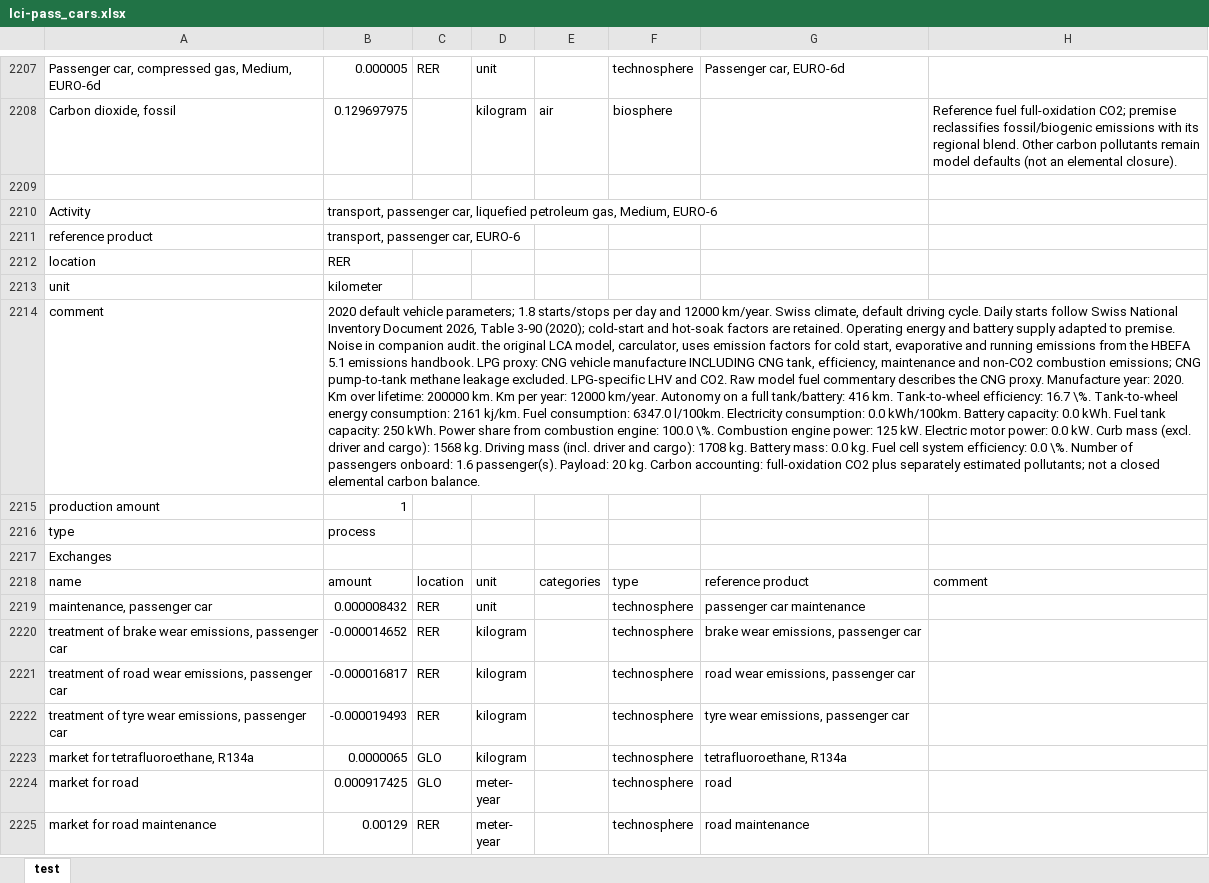
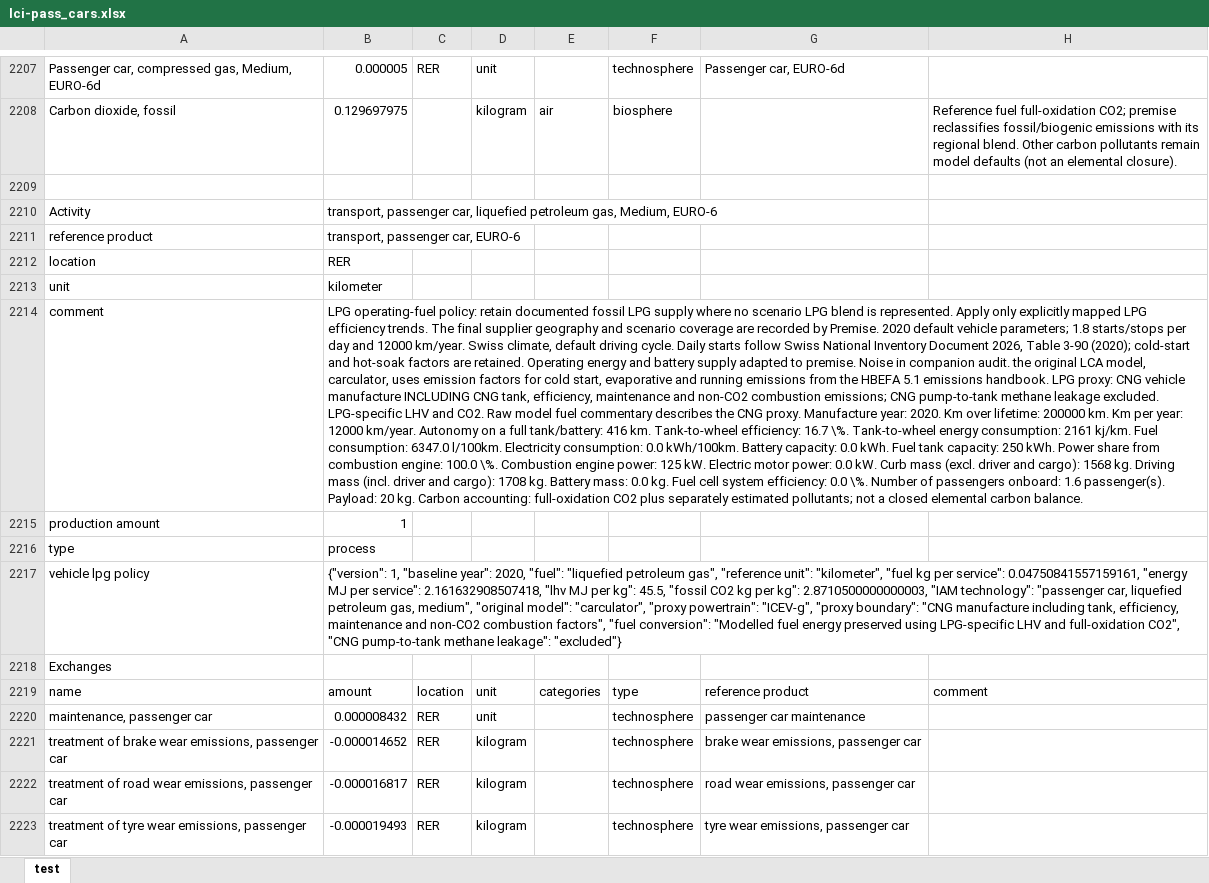
Before and after one commit to polca/premise, an Excel workbook: premise/data/additional_inventories/lci-pass_cars.xlsx, sheet test, drawn as a sheet; only a part is shown, gaps mark what is left out; the shorter side is filled out with more unchanged rows; values as stored, in another font and other column widths than the file's, no borders; the diff names each change by its address in the sheet, - before the commit and + after, or states it on an @@ line.

```diff
--- a/premise/data/additional_inventories/lci-pass_cars.xlsx (sheet test)
+++ b/premise/data/additional_inventories/lci-pass_cars.xlsx (sheet test)
-B2214: 2020 default…
+B2214: LPG operating-fuel policy: retain documented fossil LPG supply where no scenario LPG blend is represented. Apply only explicitly mapped LPG efficiency trends. The final supplier geography and scenario coverage are recorded by Premise. 2020 default…
+row 2217: vehicle lpg policy | {"version": 1, "baseline year": 2020, "fuel": "liquefied petroleum gas", "reference unit": "kilometer", "fuel kg per service": 0.04750841557159161, "energy MJ per service": 2.161632908507418, "lhv MJ per kg": 45.5, "fossil CO2 kg per kg": 2.8710500000000003, "IAM technology": "passenger car, liquefied petroleum gas, medium", "original model": "carculator", "proxy powertrain": "ICEV-g", "proxy boundary": "CNG manufacture including tank, efficiency, maintenance and non-CO2 combustion factors", "fuel conversion": "Modelled fuel energy preserved using LPG-specific LHV and full-oxidation CO2", "CNG pump-to-tank methane leakage": "excluded"}
```
Also changed, not shown: premise/data/additional_inventories/lci-trucks.xlsx, 8 other files.
